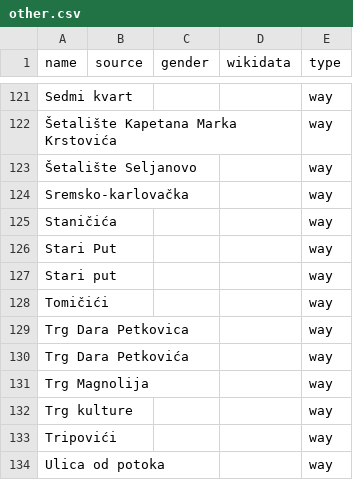
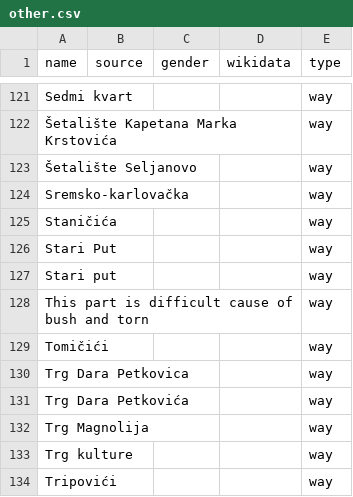
Before and after one commit to EqualStreetNames/equalstreetnames-tivat, a CSV file: data/other.csv, drawn as a sheet; only a part is shown, gaps mark what is left out; the shorter side is filled out with more unchanged rows.

```diff
--- a/data/other.csv
+++ b/data/other.csv
@@ -127,2 +127,3 @@ Staničića,,,,way
 "Stari put",,,,way
+"This part is difficult cause of bush and torn",,,,way
 Tomičići,,,,way
```
Also changed, not shown: 2 other files.
